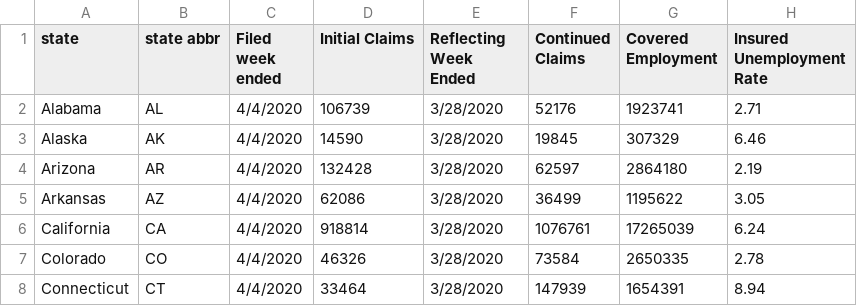
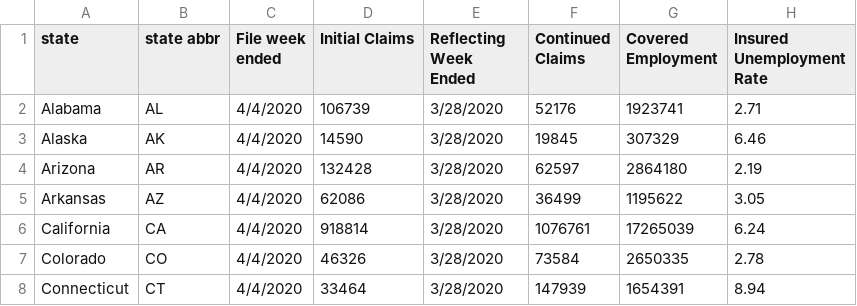
Before and after one commit to rose-gonoud/COVID-19-Unemployment, a CSV file: assets/data/updates.csv, drawn as a sheet; only a part is shown.

Commit message:
fixed csv content typo

```diff
--- a/assets/data/updates.csv
+++ b/assets/data/updates.csv
@@ -1,2 +1,2 @@
-state,state abbr,Filed week ended,Initial Claims,Reflecting Week Ended,Continued Claims,Covered Employment,Insured Unemployment Rate
+state,state abbr,File week ended,Initial Claims,Reflecting Week Ended,Continued Claims,Covered Employment,Insured Unemployment Rate
 Alabama,AL,4/4/2020,106739,3/28/2020,52176,1923741,2.71
```
